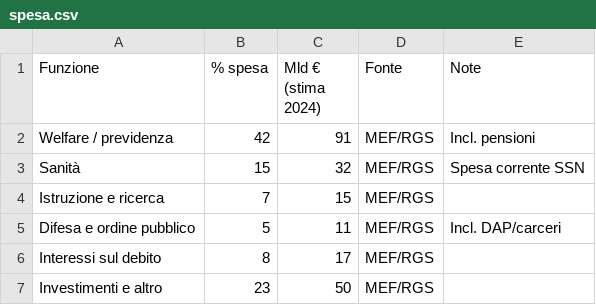
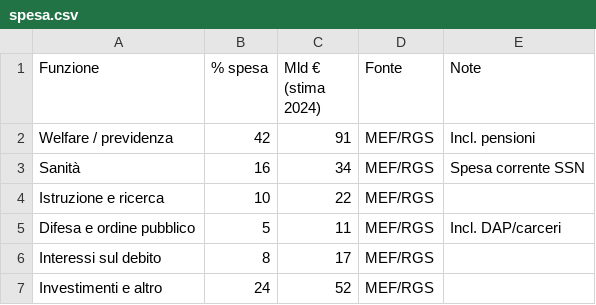
Before and after one commit to un-mistico/economia-dashboard, a CSV file: data/spesa.csv, drawn as a sheet.

Commit message:
Update CSV data to match new landing page: fix spesa/tasse/fisco, add produttivita/pil_procapite/superbonus/disuguaglianza

```diff
--- a/data/spesa.csv
+++ b/data/spesa.csv
@@ -2,6 +2,6 @@ Funzione,% spesa,Mld € (stima 2024),Fonte,Note
 Welfare / previdenza,42,91,MEF/RGS,Incl. pensioni
-Sanità,15,32,MEF/RGS,Spesa corrente SSN
-Istruzione e ricerca,7,15,MEF/RGS,
+Sanità,16,34,MEF/RGS,Spesa corrente SSN
+Istruzione e ricerca,10,22,MEF/RGS,
 Difesa e ordine pubblico,5,11,MEF/RGS,Incl. DAP/carceri
 Interessi sul debito,8,17,MEF/RGS,
-Investimenti e altro,23,50,MEF/RGS,
+Investimenti e altro,24,52,MEF/RGS,
```
Also changed, not shown: data/fisco.csv, data/tasse.csv, 5 other files.
